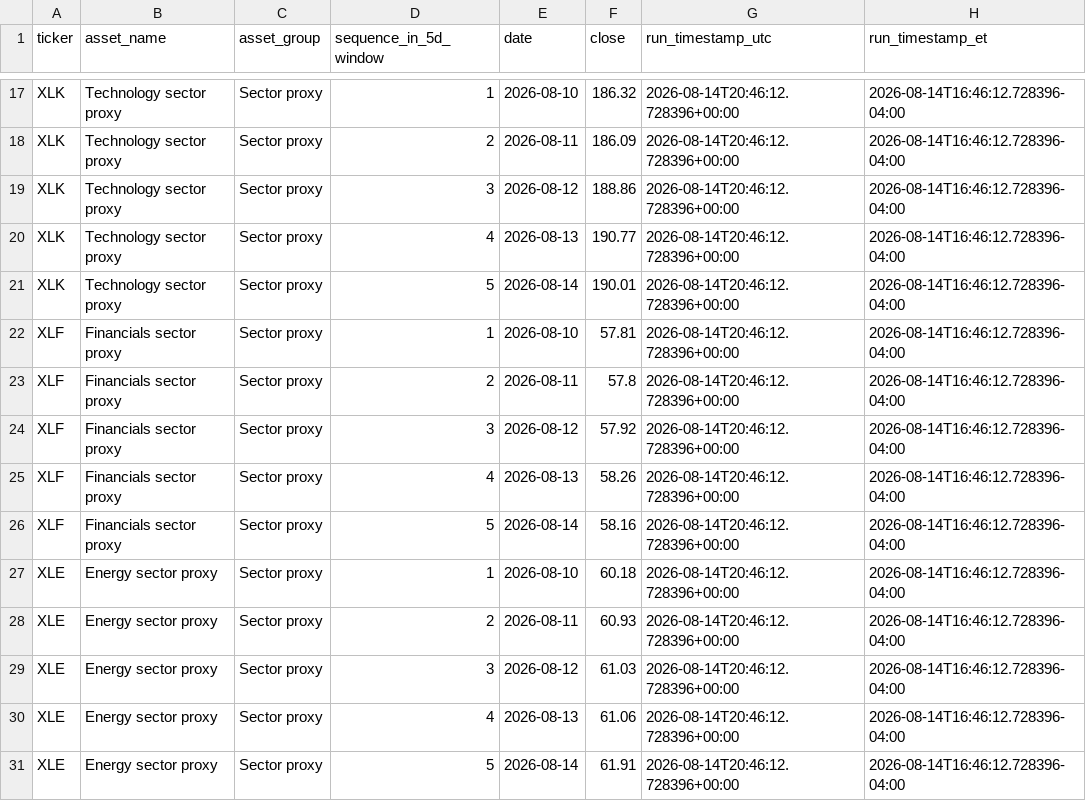
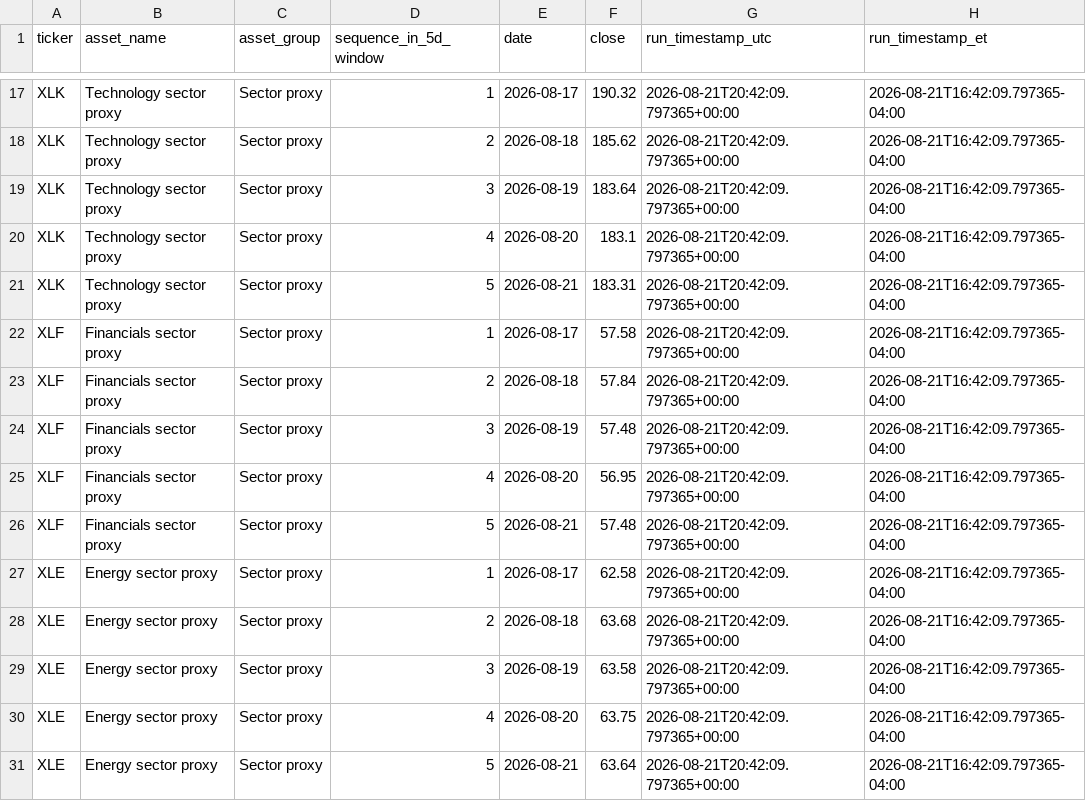
Before and after one commit to The-Bao-Le/Market-Fetch-Test, a CSV file: data/friday_close_5d_prices.csv, drawn as a sheet; only a part is shown, gaps mark what is left out; the diff covers the shown part only; the diff names each change by its address in the sheet, - before the commit and + after, or states it on an @@ line.

```diff
--- a/data/friday_close_5d_prices.csv
+++ b/data/friday_close_5d_prices.csv
-E17 (date): 2026-08-10
+E17 (date): 2026-08-17
-F17 (close): 186.32
+F17 (close): 190.32
-G17:G31 (run_timestamp_utc): 2026-08-14T20:46:12.728396+00:00
+G17:G31 (run_timestamp_utc): 2026-08-21T20:42:09.797365+00:00
-H17:H31 (run_timestamp_et): 2026-08-14T16:46:12.728396-04:00
+H17:H31 (run_timestamp_et): 2026-08-21T16:42:09.797365-04:00
-E18 (date): 2026-08-11
+E18 (date): 2026-08-18
-F18 (close): 186.09
+F18 (close): 185.62
-E19 (date): 2026-08-12
+E19 (date): 2026-08-19
-F19 (close): 188.86
+F19 (close): 183.64
-E20 (date): 2026-08-13
+E20 (date): 2026-08-20
-F20 (close): 190.77
+F20 (close): 183.1
-E21 (date): 2026-08-14
+E21 (date): 2026-08-21
-F21 (close): 190.01
+F21 (close): 183.31
-E22 (date): 2026-08-10
+E22 (date): 2026-08-17
-F22 (close): 57.81
+F22 (close): 57.58
-E23 (date): 2026-08-11
+E23 (date): 2026-08-18
-F23 (close): 57.8
+F23 (close): 57.84
-E24 (date): 2026-08-12
+E24 (date): 2026-08-19
-F24 (close): 57.92
+F24 (close): 57.48
-E25 (date): 2026-08-13
+E25 (date): 2026-08-20
-F25 (close): 58.26
+F25 (close): 56.95
-E26 (date): 2026-08-14
+E26 (date): 2026-08-21
-F26 (close): 58.16
+F26 (close): 57.48
-E27 (date): 2026-08-10
+E27 (date): 2026-08-17
-F27 (close): 60.18
+F27 (close): 62.58
-E28 (date): 2026-08-11
+E28 (date): 2026-08-18
-F28 (close): 60.93
+F28 (close): 63.68
-E29 (date): 2026-08-12
+E29 (date): 2026-08-19
-F29 (close): 61.03
+F29 (close): 63.58
-E30 (date): 2026-08-13
+E30 (date): 2026-08-20
-F30 (close): 61.06
+F30 (close): 63.75
-E31 (date): 2026-08-14
+E31 (date): 2026-08-21
-F31 (close): 61.91
+F31 (close): 63.64
```
Also changed, not shown: 60 edited cells elsewhere in this file, data/friday_close_market_snapshot.csv, 2 other files.
